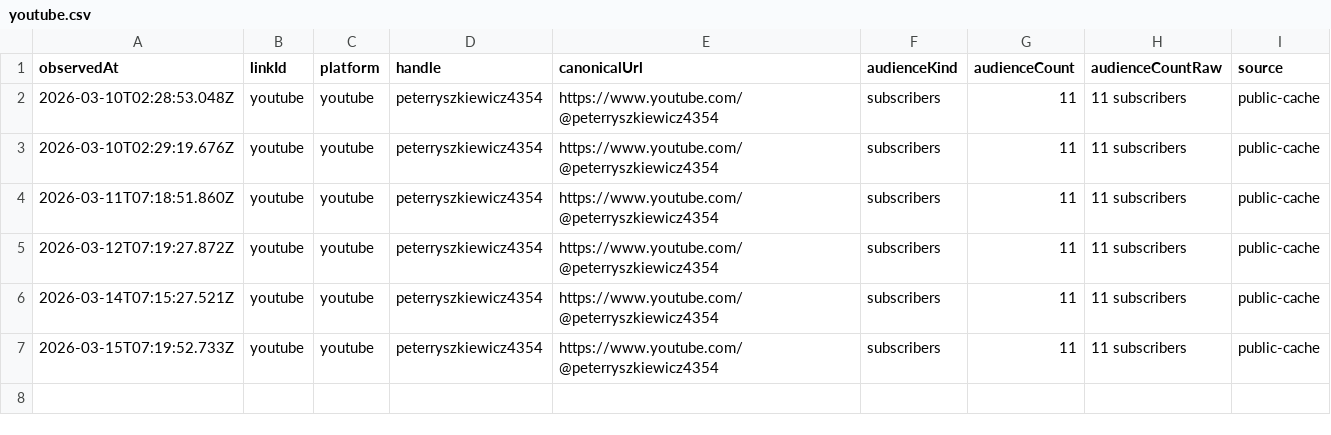
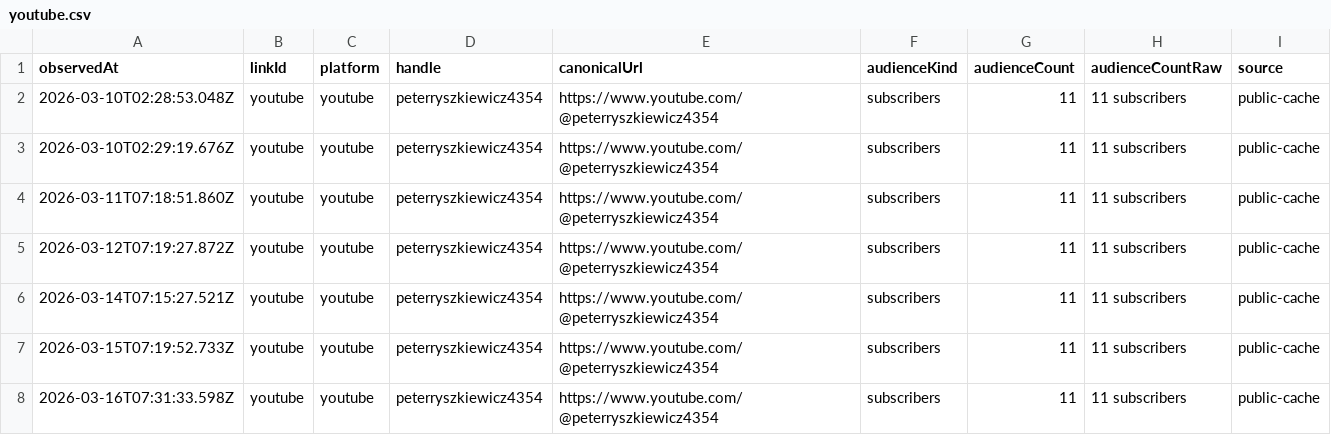
Before and after one commit to thebitcoinnova/open-links, a CSV file: public/history/followers/youtube.csv, drawn as a sheet; the diff names each change by its address in the sheet, - before the commit and + after, or states it on an @@ line.

```diff
--- a/public/history/followers/youtube.csv
+++ b/public/history/followers/youtube.csv
+row 8: 2026-03-16T07:31:33.598Z | youtube | youtube | peterryszkiewicz4354 | https://www.youtube.com/@peterryszkiewicz4354 | subscribers | 11 | 11 subscribers | public-cache
```
Also changed, not shown: public/history/followers/github.csv, public/history/followers/instagram.csv, 6 other files.
